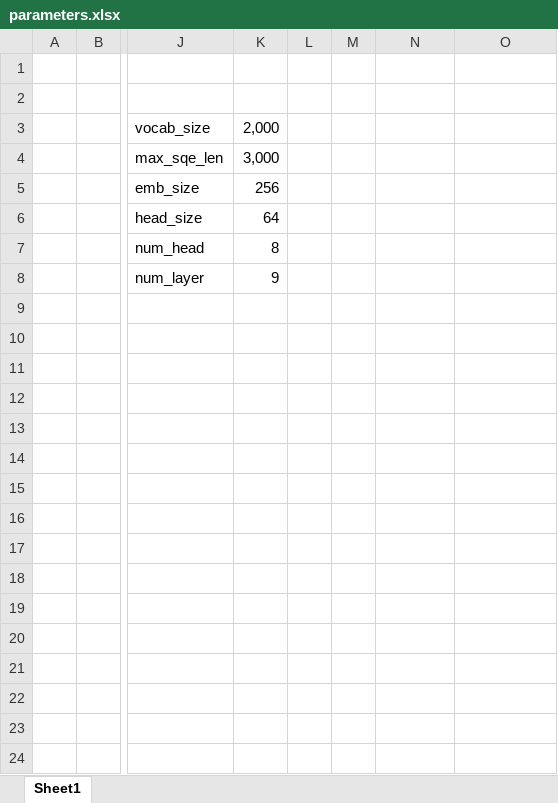
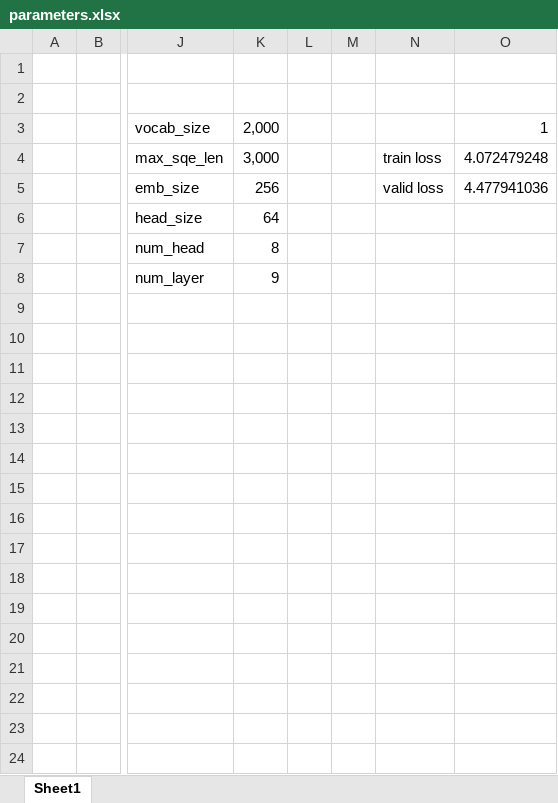
Before and after one commit to canonic-epicure/stepik_llm, an Excel workbook: parameters.xlsx, sheet Sheet1, drawn as a sheet; only a part is shown, gaps mark what is left out; values as stored, in another font and other column widths than the file's, no borders; the diff names each change by its address in the sheet, - before the commit and + after, or states it on an @@ line.

```diff
--- a/parameters.xlsx (sheet Sheet1)
+++ b/parameters.xlsx (sheet Sheet1)
-O3: (empty)
+O3: 1
-N4: (empty)
+N4: train loss
-O4: (empty)
+O4: 4.072479248
-N5: (empty)
+N5: valid loss
-O5: (empty)
+O5: 4.477941036
```
Also changed, not shown: 3 other files.
